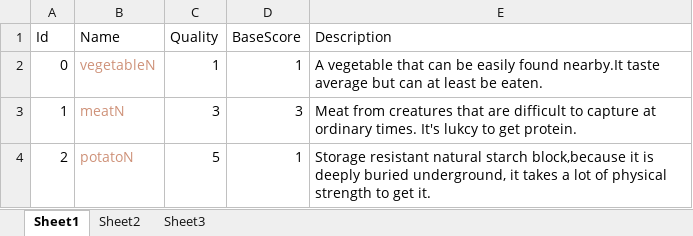
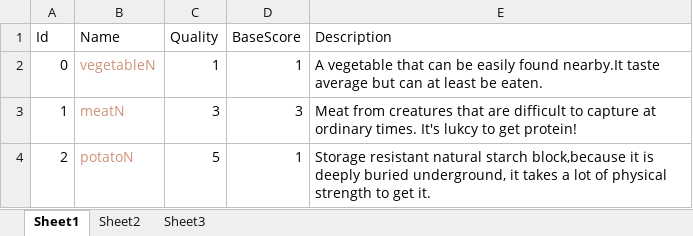
Before and after one commit to NightDogC/LastWitch, an Excel workbook: LastWitch.Unity/Excels/IngredientInfos.xlsx, sheet Sheet1, drawn as a sheet; values as stored, in another font and other column widths than the file's, no borders; the diff names each change by its address in the sheet, - before the commit and + after, or states it on an @@ line.

Commit message:
修改了食物属性

```diff
--- a/LastWitch.Unity/Excels/IngredientInfos.xlsx (sheet Sheet1)
+++ b/LastWitch.Unity/Excels/IngredientInfos.xlsx (sheet Sheet1)
-E3 (Description): …to get protein.
+E3 (Description): …to get protein!
```
